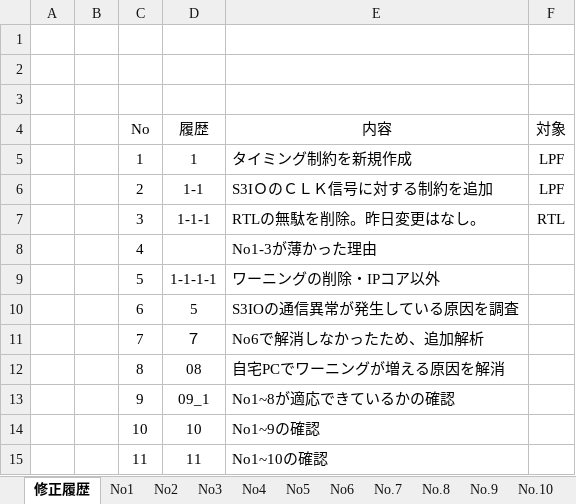
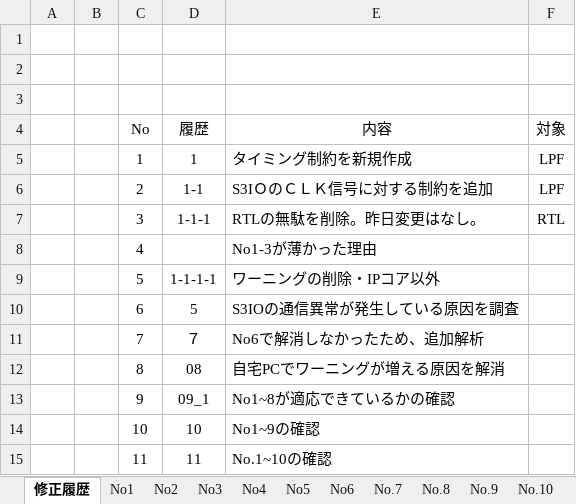
Before and after one commit to surftrive/PCBNo.10081, an Excel workbook: PCBNo.10081/FPGA/修正履歴.xlsx, sheet 修正履歴, drawn as a sheet; values as stored, in another font and other column widths than the file's, no borders; the diff names each change by its address in the sheet, - before the commit and + after, or states it on an @@ line.

```diff
--- a/PCBNo.10081/FPGA/修正履歴.xlsx (sheet 修正履歴)
+++ b/PCBNo.10081/FPGA/修正履歴.xlsx (sheet 修正履歴)
-E15 (内容): No1~10の確認
+E15 (内容): No.1~10の確認
```
Also changed, not shown: sheet No.11.
